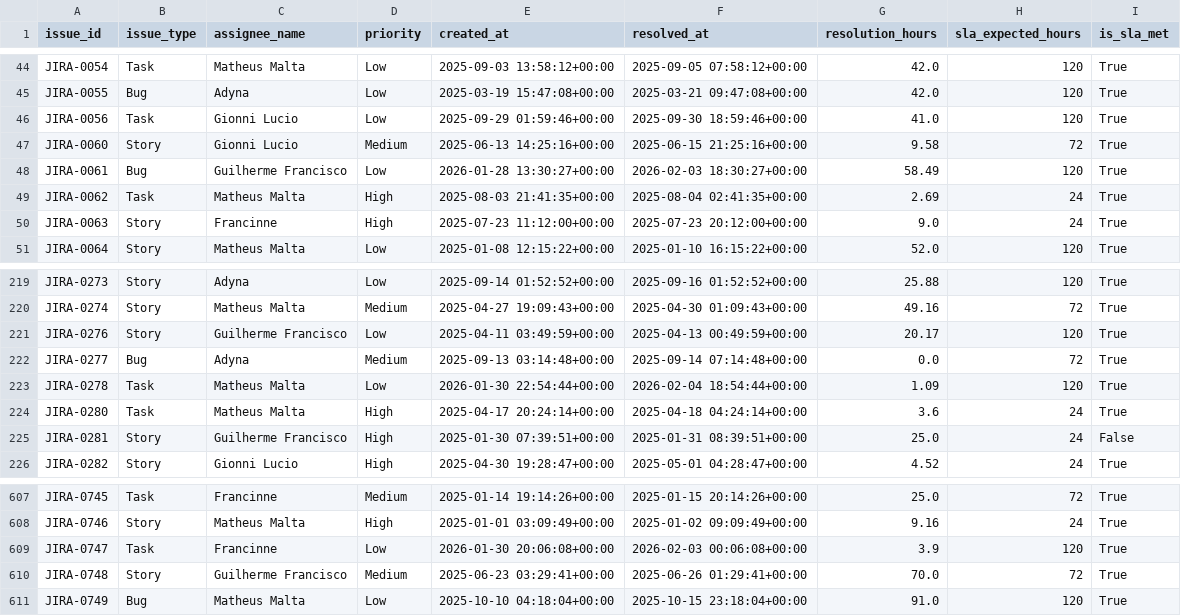
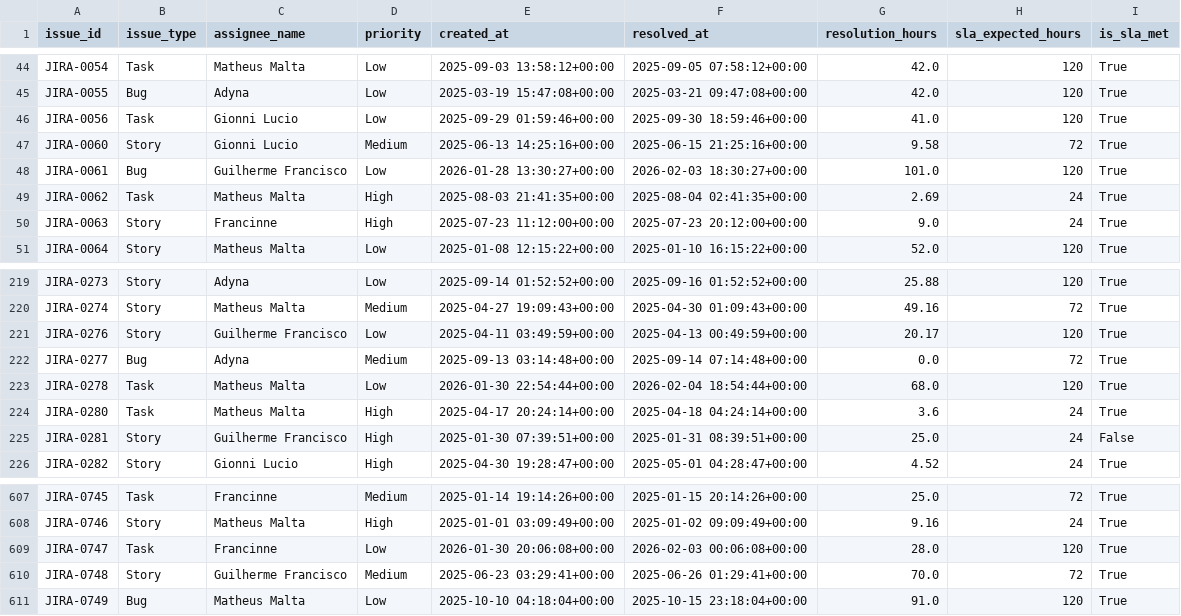
Before and after one commit to lucasrobc/jira_data_engineering_pipeline, a CSV file: data/gold/gold_sla_issues.csv, drawn as a sheet; only a part is shown, gaps mark what is left out.

```diff
--- a/data/gold/gold_sla_issues.csv
+++ b/data/gold/gold_sla_issues.csv
@@ -47,3 +47,3 @@ JIRA-0056,Task,Gionni Lucio,Low,2025-09-29 01:59:46+00:00,2025-09-30 18:59:46+00
 JIRA-0060,Story,Gionni Lucio,Medium,2025-06-13 14:25:16+00:00,2025-06-15 21:25:16+00:00,9.58,72,True
-JIRA-0061,Bug,Guilherme Francisco,Low,2026-01-28 13:30:27+00:00,2026-02-03 18:30:27+00:00,58.49,120,True
+JIRA-0061,Bug,Guilherme Francisco,Low,2026-01-28 13:30:27+00:00,2026-02-03 18:30:27+00:00,101.0,120,True
 JIRA-0062,Task,Matheus Malta,High,2025-08-03 21:41:35+00:00,2025-08-04 02:41:35+00:00,2.69,24,True
@@ -222,3 +222,3 @@ JIRA-0276,Story,Guilherme Francisco,Low,2025-04-11 03:49:59+00:00,2025-04-13 00:
 JIRA-0277,Bug,Adyna,Medium,2025-09-13 03:14:48+00:00,2025-09-14 07:14:48+00:00,0.0,72,True
-JIRA-0278,Task,Matheus Malta,Low,2026-01-30 22:54:44+00:00,2026-02-04 18:54:44+00:00,1.09,120,True
+JIRA-0278,Task,Matheus Malta,Low,2026-01-30 22:54:44+00:00,2026-02-04 18:54:44+00:00,68.0,120,True
 JIRA-0280,Task,Matheus Malta,High,2025-04-17 20:24:14+00:00,2025-04-18 04:24:14+00:00,3.6,24,True
@@ -608,3 +608,3 @@ JIRA-0745,Task,Francinne,Medium,2025-01-14 19:14:26+00:00,2025-01-15 20:14:26+00
 JIRA-0746,Story,Matheus Malta,High,2025-01-01 03:09:49+00:00,2025-01-02 09:09:49+00:00,9.16,24,True
-JIRA-0747,Task,Francinne,Low,2026-01-30 20:06:08+00:00,2026-02-03 00:06:08+00:00,3.9,120,True
+JIRA-0747,Task,Francinne,Low,2026-01-30 20:06:08+00:00,2026-02-03 00:06:08+00:00,28.0,120,True
 JIRA-0748,Story,Guilherme Francisco,Medium,2025-06-23 03:29:41+00:00,2025-06-26 01:29:41+00:00,70.0,72,True
```
Also changed, not shown: data/gold/gold_sla_by_analyst.csv, 9 other files.
